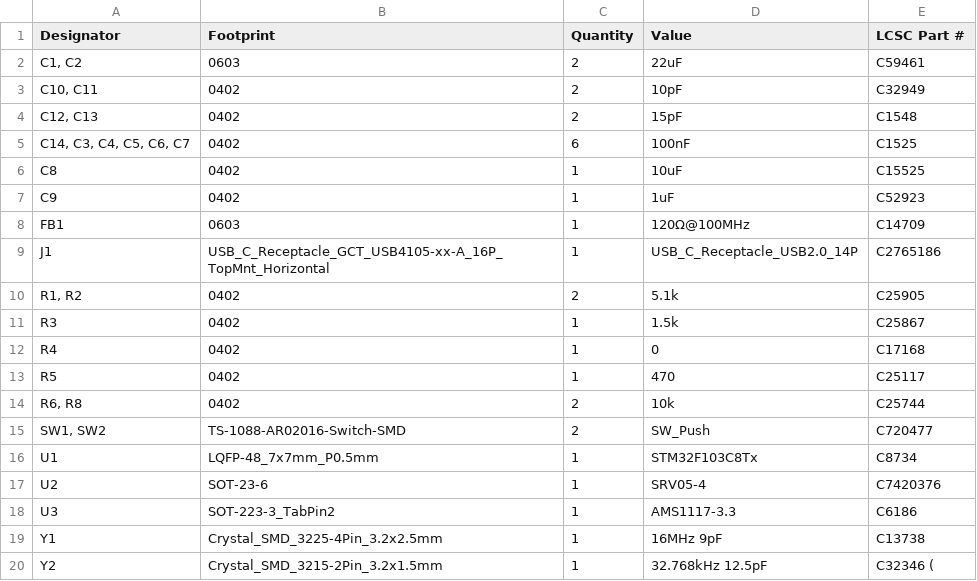
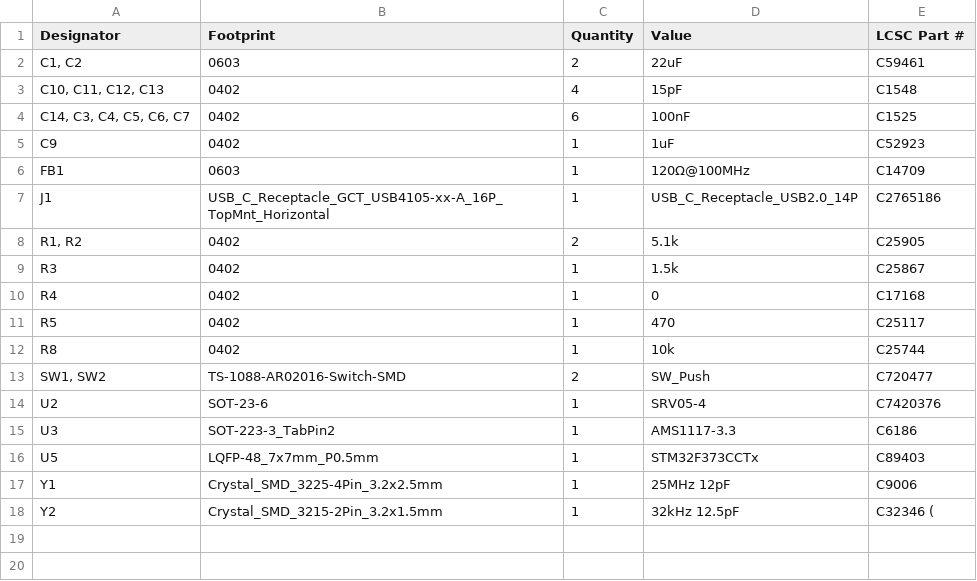
Before and after one commit to cheyao/stmounter, a CSV file: hardware/production/bom.csv, drawn as a sheet.

```diff
--- a/hardware/production/bom.csv
+++ b/hardware/production/bom.csv
@@ -2,6 +2,4 @@
 "C1, C2",0603,2,22uF,C59461
-"C10, C11",0402,2,10pF,C32949
-"C12, C13",0402,2,15pF,C1548
+"C10, C11, C12, C13",0402,4,15pF,C1548
 "C14, C3, C4, C5, C6, C7",0402,6,100nF,C1525
-C8,0402,1,10uF,C15525
 C9,0402,1,1uF,C52923
@@ -13,8 +11,8 @@ R4,0402,1,0,C17168
 R5,0402,1,470,C25117
-"R6, R8",0402,2,10k,C25744
+R8,0402,1,10k,C25744
 "SW1, SW2",TS-1088-AR02016-Switch-SMD,2,SW_Push,C720477
-U1,LQFP-48_7x7mm_P0.5mm,1,STM32F103C8Tx,C8734
 U2,SOT-23-6,1,SRV05-4,C7420376
 U3,SOT-223-3_TabPin2,1,AMS1117-3.3,C6186
-Y1,Crystal_SMD_3225-4Pin_3.2x2.5mm,1,16MHz 9pF,C13738
-Y2,Crystal_SMD_3215-2Pin_3.2x1.5mm,1,32.768kHz 12.5pF,C32346 (
+U5,LQFP-48_7x7mm_P0.5mm,1,STM32F373CCTx,C89403
+Y1,Crystal_SMD_3225-4Pin_3.2x2.5mm,1,25MHz 12pF,C9006
+Y2,Crystal_SMD_3215-2Pin_3.2x1.5mm,1,32kHz 12.5pF,C32346 (
```
Also changed, not shown: hardware/production/positions.csv, 6 other files.
